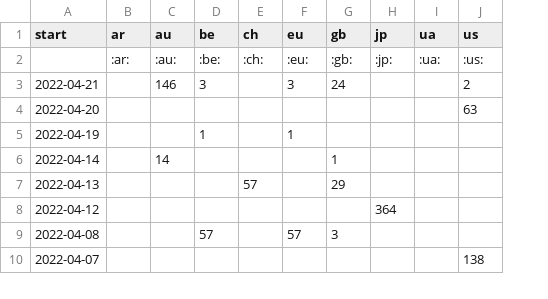
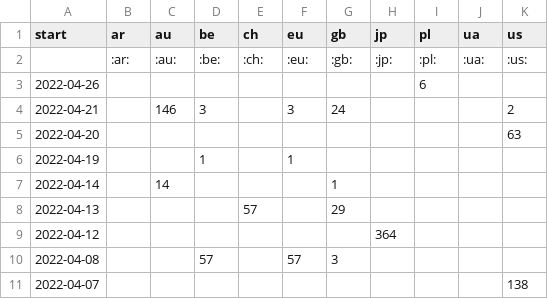
Before and after one commit to correctiv/ru-sanctions-dashboard, a CSV file: src/data/recent_origin_aggregation_table.csv, drawn as a sheet; only a part is shown; addresses are those after the commit; the diff names each change by its address in the sheet, - before the commit and + after, or states it on an @@ line.

Commit message:
:robot: automatic data build

```diff
--- a/src/data/recent_origin_aggregation_table.csv
+++ b/src/data/recent_origin_aggregation_table.csv
+column I (pl), row 2: :pl:
+row 3: 2022-04-26 |  |  |  |  |  |  |  | 6
```
Also changed, not shown: src/data/recent_schema_aggregation_de.csv, src/data/recent_schema_aggregation_en.csv, 3 other files.
